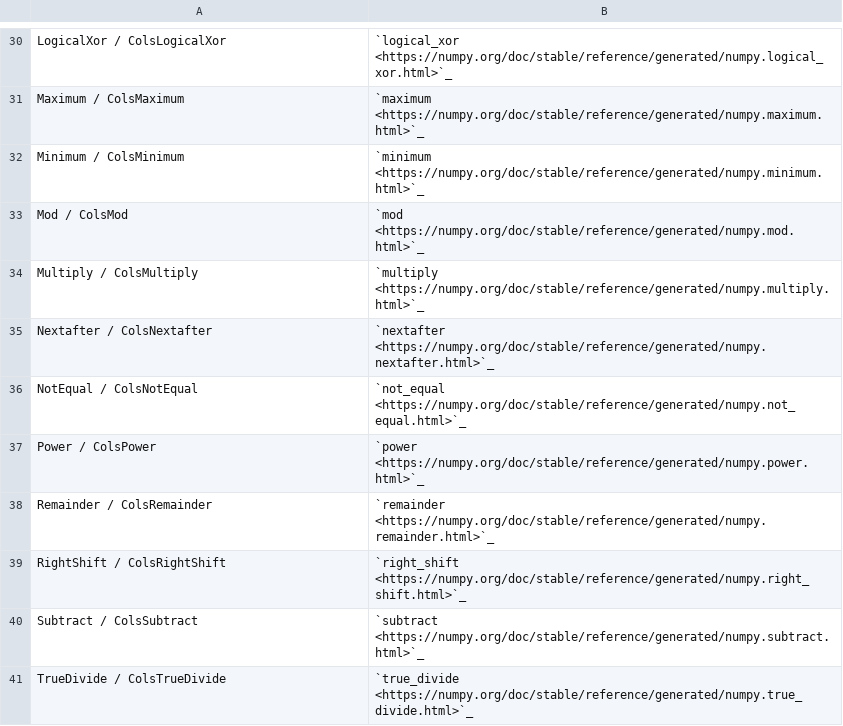
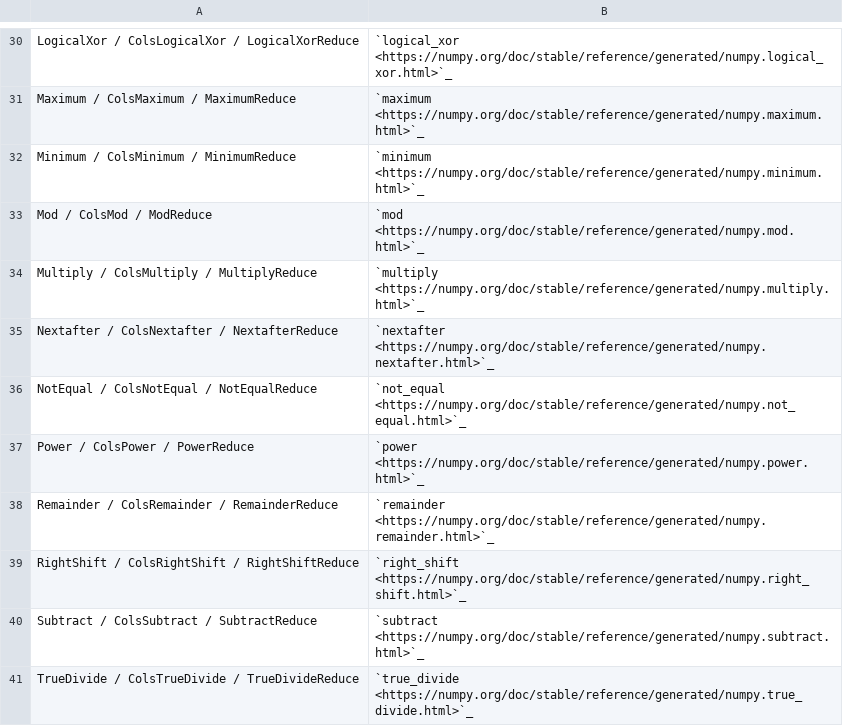
Before and after one commit to progressivis/progressivis, a CSV file: doc/linalg_binary.csv, drawn as a sheet; only a part is shown, gaps mark what is left out; the diff covers the shown part only; the diff names each change by its address in the sheet, - before the commit and + after, or states it on an @@ line.

```diff
--- a/doc/linalg_binary.csv
+++ b/doc/linalg_binary.csv
-A30: LogicalXor / ColsLogicalXor
+A30: LogicalXor / ColsLogicalXor / LogicalXorReduce
-A31: Maximum / ColsMaximum
+A31: Maximum / ColsMaximum / MaximumReduce
-A32: Minimum / ColsMinimum
+A32: Minimum / ColsMinimum / MinimumReduce
-A33: Mod / ColsMod
+A33: Mod / ColsMod / ModReduce
-A34: Multiply / ColsMultiply
+A34: Multiply / ColsMultiply / MultiplyReduce
-A35: Nextafter / ColsNextafter
+A35: Nextafter / ColsNextafter / NextafterReduce
-A36: NotEqual / ColsNotEqual
+A36: NotEqual / ColsNotEqual / NotEqualReduce
-A37: Power / ColsPower
+A37: Power / ColsPower / PowerReduce
-A38: Remainder / ColsRemainder
+A38: Remainder / ColsRemainder / RemainderReduce
-A39: RightShift / ColsRightShift
+A39: RightShift / ColsRightShift / RightShiftReduce
-A40: Subtract / ColsSubtract
+A40: Subtract / ColsSubtract / SubtractReduce
-A41: TrueDivide / ColsTrueDivide
+A41: TrueDivide / ColsTrueDivide / TrueDivideReduce
```
Also changed, not shown: 28 edited cells elsewhere in this file, 6 other files.
